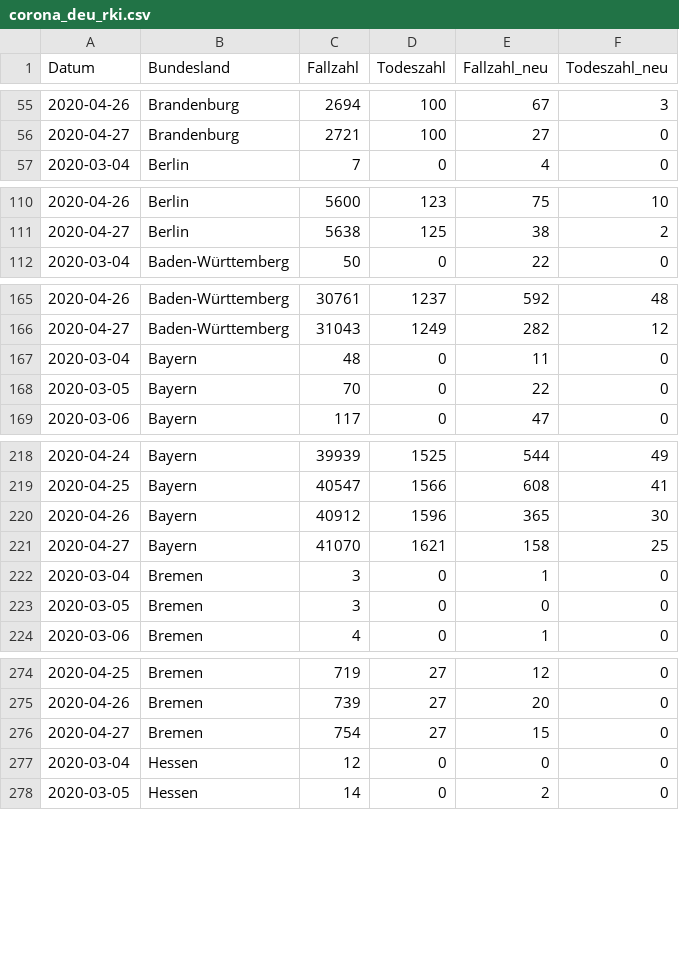
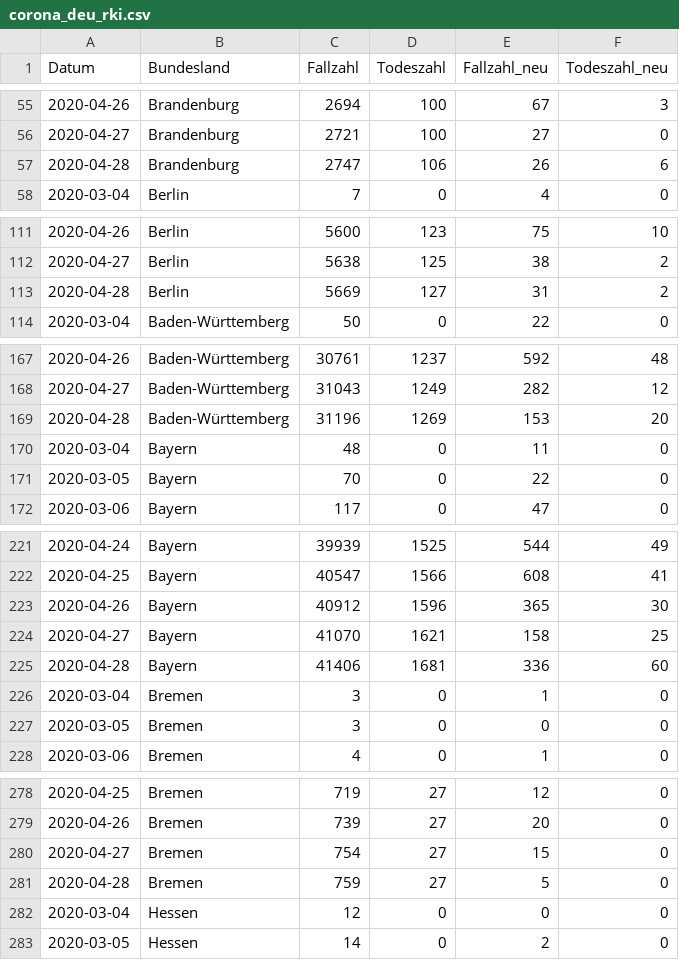
Before and after one commit to seb09/covid19-ger-rki, a CSV file: data/corona_deu_rki.csv, drawn as a sheet; only a part is shown, gaps mark what is left out; the diff covers the shown part only.

```diff
--- a/data/corona_deu_rki.csv
+++ b/data/corona_deu_rki.csv
@@ -56,2 +56,3 @@ Datum,Bundesland,Fallzahl,Todeszahl,Fallzahl_neu,Todeszahl_neu
 2020-04-27,Brandenburg,2721,100,27,0
+2020-04-28,Brandenburg,2747,106,26,6
 2020-03-04,Berlin,7,0,4,0
@@ -111,2 +112,3 @@ Datum,Bundesland,Fallzahl,Todeszahl,Fallzahl_neu,Todeszahl_neu
 2020-04-27,Berlin,5638,125,38,2
+2020-04-28,Berlin,5669,127,31,2
 2020-03-04,Baden-Württemberg,50,0,22,0
@@ -166,2 +168,3 @@ Datum,Bundesland,Fallzahl,Todeszahl,Fallzahl_neu,Todeszahl_neu
 2020-04-27,Baden-Württemberg,31043,1249,282,12
+2020-04-28,Baden-Württemberg,31196,1269,153,20
 2020-03-04,Bayern,48,0,11,0
@@ -221,2 +224,3 @@ Datum,Bundesland,Fallzahl,Todeszahl,Fallzahl_neu,Todeszahl_neu
 2020-04-27,Bayern,41070,1621,158,25
+2020-04-28,Bayern,41406,1681,336,60
 2020-03-04,Bremen,3,0,1,0
@@ -276,2 +280,3 @@ Datum,Bundesland,Fallzahl,Todeszahl,Fallzahl_neu,Todeszahl_neu
 2020-04-27,Bremen,754,27,15,0
+2020-04-28,Bremen,759,27,5,0
 2020-03-04,Hessen,12,0,0,0
```
Also changed, not shown: 11 added rows elsewhere in this file, 4 other files.
